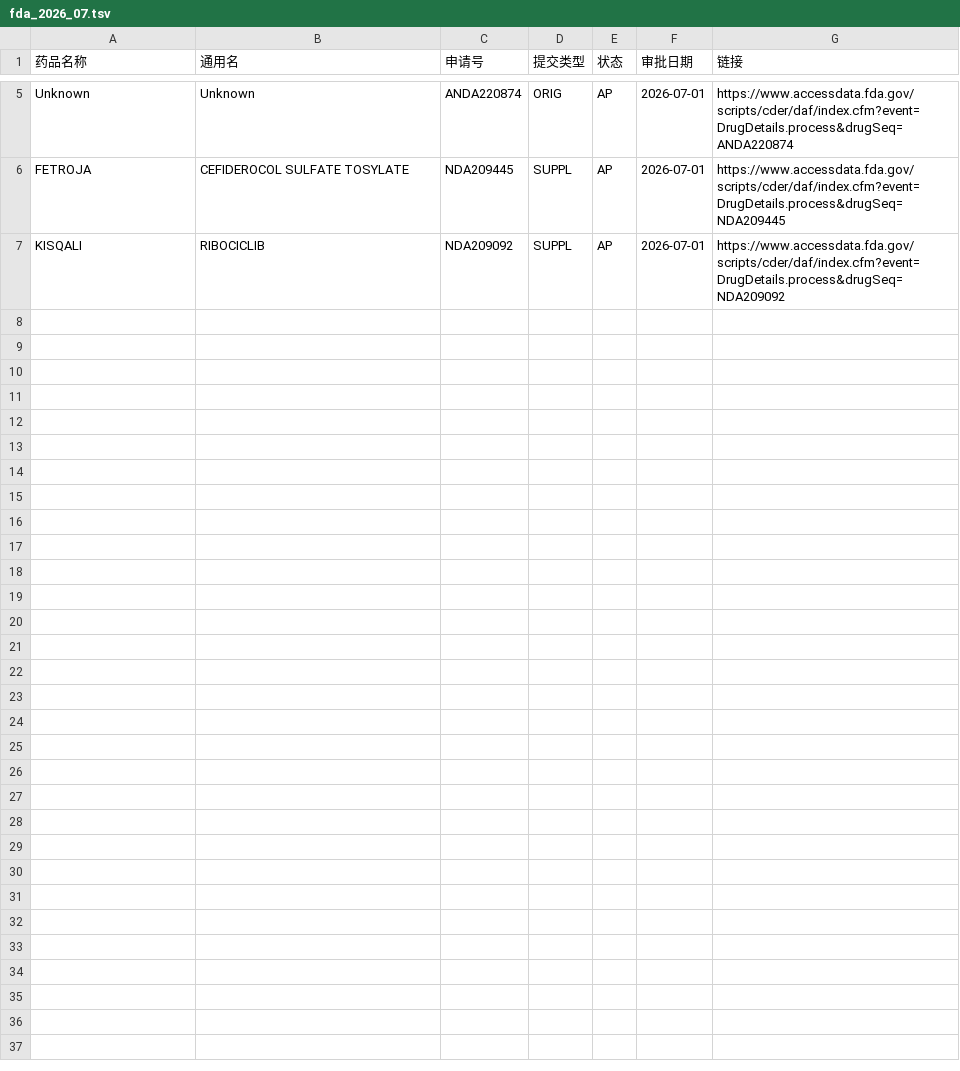
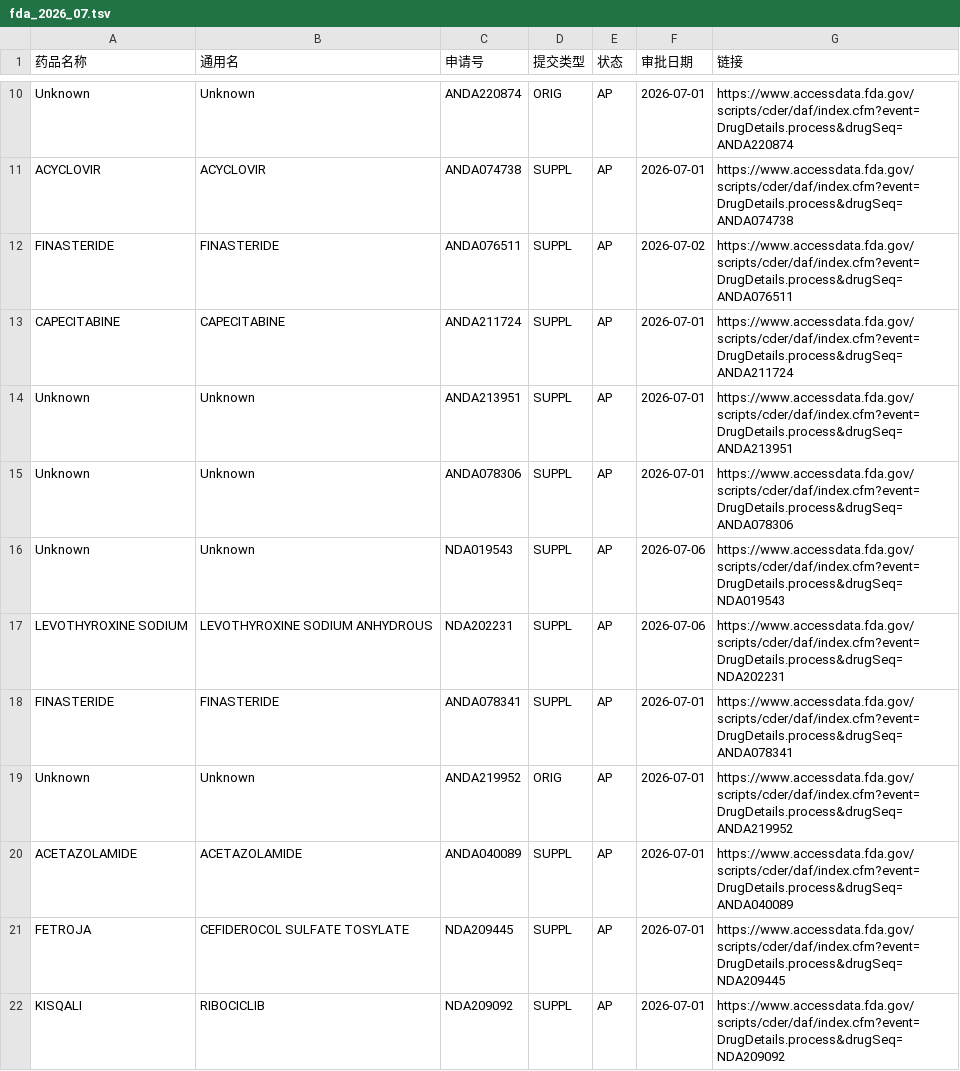
Before and after one commit to yangqian2023-source/fdascraper, a TSV file: data/fda_2026_07.tsv, drawn as a sheet; only a part is shown, gaps mark what is left out; the diff covers the shown part only; the diff names each change by its address in the sheet, - before the commit and + after, or states it on an @@ line.

```diff
--- a/data/fda_2026_07.tsv
+++ b/data/fda_2026_07.tsv
+row 11: ACYCLOVIR | ACYCLOVIR | ANDA074738 | SUPPL | AP | 2026-07-01 | https://www.accessdata.fda.gov/scripts/cder/daf/index.cfm?event=DrugDetails.process&drugSeq=ANDA074738
+row 12: FINASTERIDE | FINASTERIDE | ANDA076511 | SUPPL | AP | 2026-07-02 | https://www.accessdata.fda.gov/scripts/cder/daf/index.cfm?event=DrugDetails.process&drugSeq=ANDA076511
+row 13: CAPECITABINE | CAPECITABINE | ANDA211724 | SUPPL | AP | 2026-07-01 | https://www.accessdata.fda.gov/scripts/cder/daf/index.cfm?event=DrugDetails.process&drugSeq=ANDA211724
+row 14: Unknown | Unknown | ANDA213951 | SUPPL | AP | 2026-07-01 | https://www.accessdata.fda.gov/scripts/cder/daf/index.cfm?event=DrugDetails.process&drugSeq=ANDA213951
+row 15: Unknown | Unknown | ANDA078306 | SUPPL | AP | 2026-07-01 | https://www.accessdata.fda.gov/scripts/cder/daf/index.cfm?event=DrugDetails.process&drugSeq=ANDA078306
+row 16: Unknown | Unknown | NDA019543 | SUPPL | AP | 2026-07-06 | https://www.accessdata.fda.gov/scripts/cder/daf/index.cfm?event=DrugDetails.process&drugSeq=NDA019543
+row 17: LEVOTHYROXINE SODIUM | LEVOTHYROXINE SODIUM ANHYDROUS | NDA202231 | SUPPL | AP | 2026-07-06 | https://www.accessdata.fda.gov/scripts/cder/daf/index.cfm?event=DrugDetails.process&drugSeq=NDA202231
+row 18: FINASTERIDE | FINASTERIDE | ANDA078341 | SUPPL | AP | 2026-07-01 | https://www.accessdata.fda.gov/scripts/cder/daf/index.cfm?event=DrugDetails.process&drugSeq=ANDA078341
+row 19: Unknown | Unknown | ANDA219952 | ORIG | AP | 2026-07-01 | https://www.accessdata.fda.gov/scripts/cder/daf/index.cfm?event=DrugDetails.process&drugSeq=ANDA219952
+row 20: ACETAZOLAMIDE | ACETAZOLAMIDE | ANDA040089 | SUPPL | AP | 2026-07-01 | https://www.accessdata.fda.gov/scripts/cder/daf/index.cfm?event=DrugDetails.process&drugSeq=ANDA040089
```
Also changed, not shown: 16 added rows and 8 edited cells elsewhere in this file, 1 other file.
